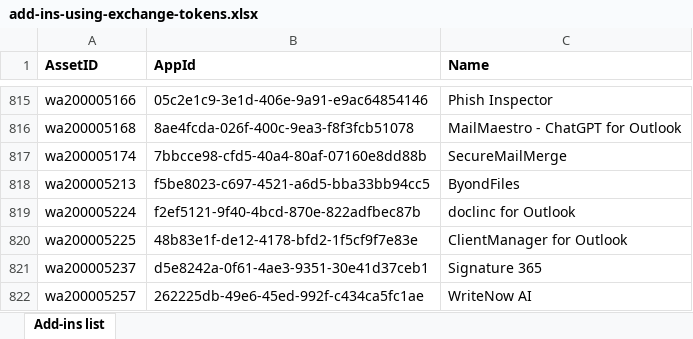
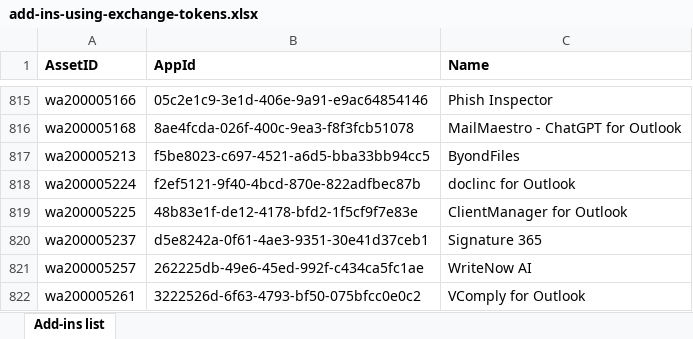
Before and after one commit to davidchesnut/office-js, an Excel workbook: add-in-ids/add-ins-using-exchange-tokens.xlsx, sheet Add-ins list, drawn as a sheet; only a part is shown, gaps mark what is left out; the shorter side is filled out with more unchanged rows; values as stored, in another font and other column widths than the file's, no borders; table styles not drawn; the diff names each change by its address in the sheet, - before the commit and + after, or states it on an @@ line.

```diff
--- a/add-in-ids/add-ins-using-exchange-tokens.xlsx (sheet Add-ins list)
+++ b/add-in-ids/add-ins-using-exchange-tokens.xlsx (sheet Add-ins list)
-row 817: wa200005174 | 7bbcce98-cfd5-40a4-80af-07160e8dd88b | SecureMailMerge
```
Also changed, not shown: 1 other file.
